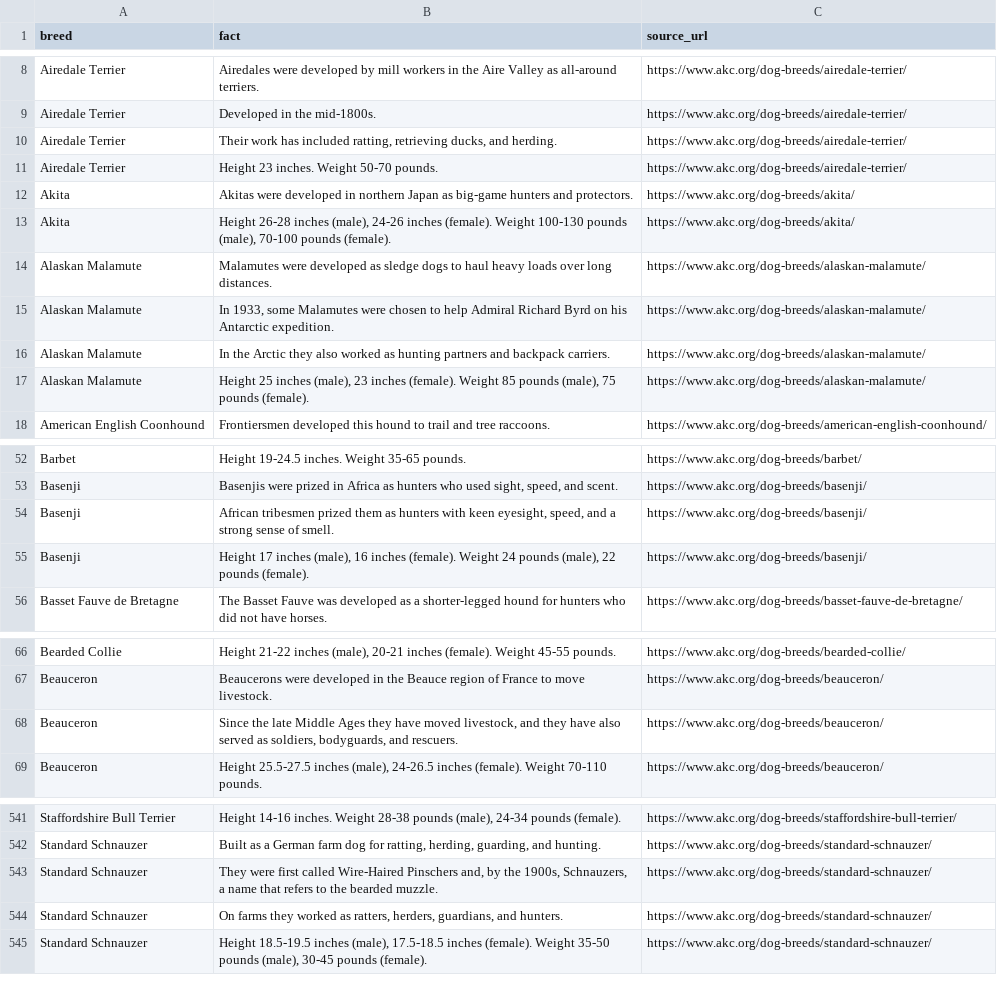
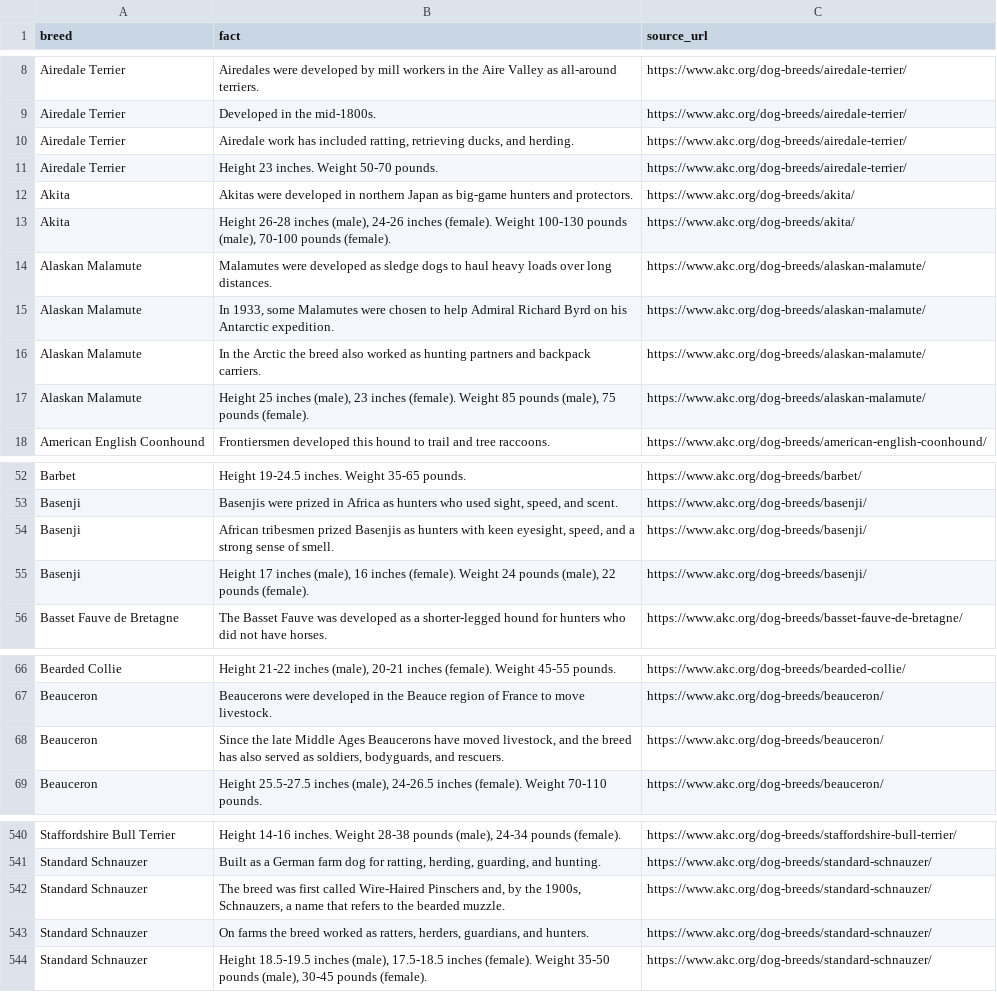
Before and after one commit to DogUnpacked/DogUnpacked.github.io, a CSV file: docs/breed-facts-review.csv, drawn as a sheet; only a part is shown, gaps mark what is left out; the diff covers the shown part only.

```diff
--- a/docs/breed-facts-review.csv
+++ b/docs/breed-facts-review.csv
@@ -9,3 +9,3 @@ Airedale Terrier,Airedales were developed by mill workers in the Aire Valley as
 Airedale Terrier,Developed in the mid-1800s.,https://www.akc.org/dog-breeds/airedale-terrier/
-Airedale Terrier,"Their work has included ratting, retrieving ducks, and herding.",https://www.akc.org/dog-breeds/airedale-terrier/
+Airedale Terrier,"Airedale work has included ratting, retrieving ducks, and herding.",https://www.akc.org/dog-breeds/airedale-terrier/
 Airedale Terrier,Height 23 inches. Weight 50-70 pounds.,https://www.akc.org/dog-breeds/airedale-terrier/
@@ -15,3 +15,3 @@ Alaskan Malamute,Malamutes were developed as sledge dogs to haul heavy loads ove
 Alaskan Malamute,"In 1933, some Malamutes were chosen to help Admiral Richard Byrd on his Antarctic expedition.",https://www.akc.org/dog-breeds/alaskan-malamute/
-Alaskan Malamute,In the Arctic they also worked as hunting partners and backpack carriers.,https://www.akc.org/dog-breeds/alaskan-malamute/
+Alaskan Malamute,In the Arctic the breed also worked as hunting partners and backpack carriers.,https://www.akc.org/dog-breeds/alaskan-malamute/
 Alaskan Malamute,"Height 25 inches (male), 23 inches (female). Weight 85 pounds (male), 75 pounds (female).",https://www.akc.org/dog-breeds/alaskan-malamute/
@@ -53,3 +53,3 @@ Barbet,Height 19-24.5 inches. Weight 35-65 pounds.,https://www.akc.org/dog-breed
 Basenji,"Basenjis were prized in Africa as hunters who used sight, speed, and scent.",https://www.akc.org/dog-breeds/basenji/
-Basenji,"African tribesmen prized them as hunters with keen eyesight, speed, and a strong sense of smell.",https://www.akc.org/dog-breeds/basenji/
+Basenji,"African tribesmen prized Basenjis as hunters with keen eyesight, speed, and a strong sense of smell.",https://www.akc.org/dog-breeds/basenji/
 Basenji,"Height 17 inches (male), 16 inches (female). Weight 24 pounds (male), 22 pounds (female).",https://www.akc.org/dog-breeds/basenji/
@@ -67,3 +67,3 @@ Bearded Collie,"Height 21-22 inches (male), 20-21 inches (female). Weight 45-55
 Beauceron,Beaucerons were developed in the Beauce region of France to move livestock.,https://www.akc.org/dog-breeds/beauceron/
-Beauceron,"Since the late Middle Ages they have moved livestock, and they have also served as soldiers, bodyguards, and rescuers.",https://www.akc.org/dog-breeds/beauceron/
+Beauceron,"Since the late Middle Ages Beaucerons have moved livestock, and the breed has also served as soldiers, bodyguards, and rescuers.",https://www.akc.org/dog-breeds/beauceron/
 Beauceron,"Height 25.5-27.5 inches (male), 24-26.5 inches (female). Weight 70-110 pounds.",https://www.akc.org/dog-breeds/beauceron/
@@ -542,4 +541,4 @@ Staffordshire Bull Terrier,"Height 14-16 inches. Weight 28-38 pounds (male), 24-
 Standard Schnauzer,"Built as a German farm dog for ratting, herding, guarding, and hunting.",https://www.akc.org/dog-breeds/standard-schnauzer/
-Standard Schnauzer,"They were first called Wire-Haired Pinschers and, by the 1900s, Schnauzers, a name that refers to the bearded muzzle.",https://www.akc.org/dog-breeds/standard-schnauzer/
-Standard Schnauzer,"On farms they worked as ratters, herders, guardians, and hunters.",https://www.akc.org/dog-breeds/standard-schnauzer/
+Standard Schnauzer,"The breed was first called Wire-Haired Pinschers and, by the 1900s, Schnauzers, a name that refers to the bearded muzzle.",https://www.akc.org/dog-breeds/standard-schnauzer/
+Standard Schnauzer,"On farms the breed worked as ratters, herders, guardians, and hunters.",https://www.akc.org/dog-breeds/standard-schnauzer/
 Standard Schnauzer,"Height 18.5-19.5 inches (male), 17.5-18.5 inches (female). Weight 35-50 pounds (male), 30-45 pounds (female).",https://www.akc.org/dog-breeds/standard-schnauzer/
```
Also changed, not shown: 1 removed row and 28 edited cells elsewhere in this file, 35 other files.
